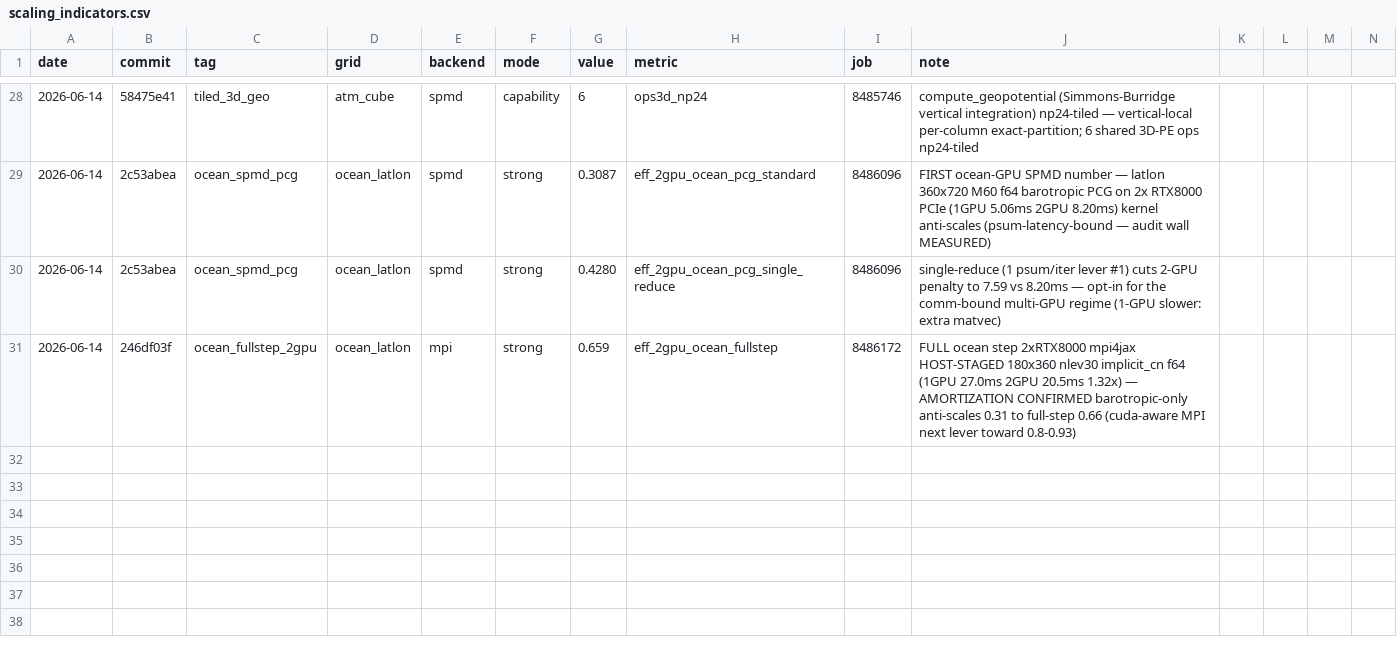
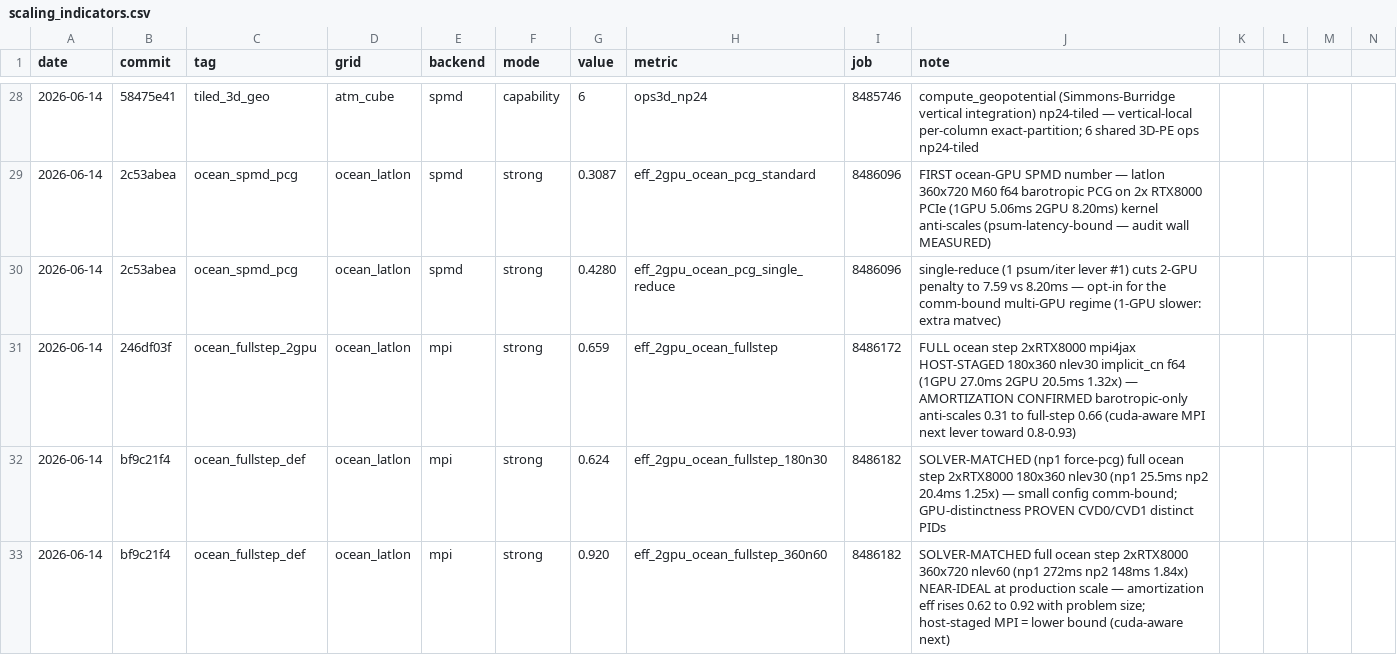
Before and after one commit to climate-federation/legoESM, a CSV file: docs/scaling/scaling_indicators.csv, drawn as a sheet; only a part is shown, gaps mark what is left out; rows hold the shown columns only; the diff names each change by its address in the sheet, - before the commit and + after, or states it on an @@ line.

```diff
--- a/docs/scaling/scaling_indicators.csv
+++ b/docs/scaling/scaling_indicators.csv
+row 32: 2026-06-14 | bf9c21f4 | ocean_fullstep_def | ocean_latlon | mpi | strong | 0.624 | eff_2gpu_ocean_fullstep_180n30 | 8486182 | SOLVER-MATCHED (np1 force-pcg) full ocean step 2xRTX8000 180x360 nlev30 (np1 25.5ms np2 20.4ms 1.25x) — small config comm-bound; GPU-distinctness PROVEN CVD0/CVD1 distinct PIDs
+row 33: 2026-06-14 | bf9c21f4 | ocean_fullstep_def | ocean_latlon | mpi | strong | 0.920 | eff_2gpu_ocean_fullstep_360n60 | 8486182 | SOLVER-MATCHED full ocean step 2xRTX8000 360x720 nlev60 (np1 272ms np2 148ms 1.84x) NEAR-IDEAL at production scale — amortization eff rises 0.62 to 0.92 with problem size; host-staged MPI = lower bound (cuda-aware next)
```
